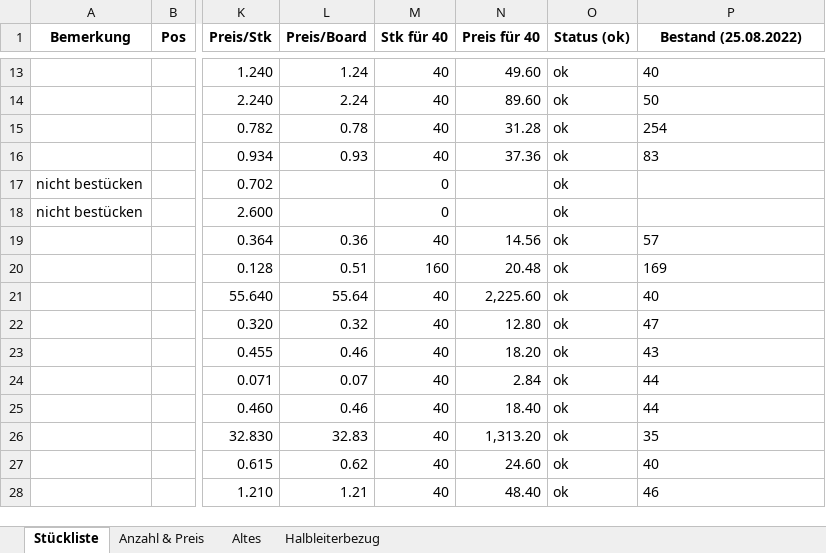
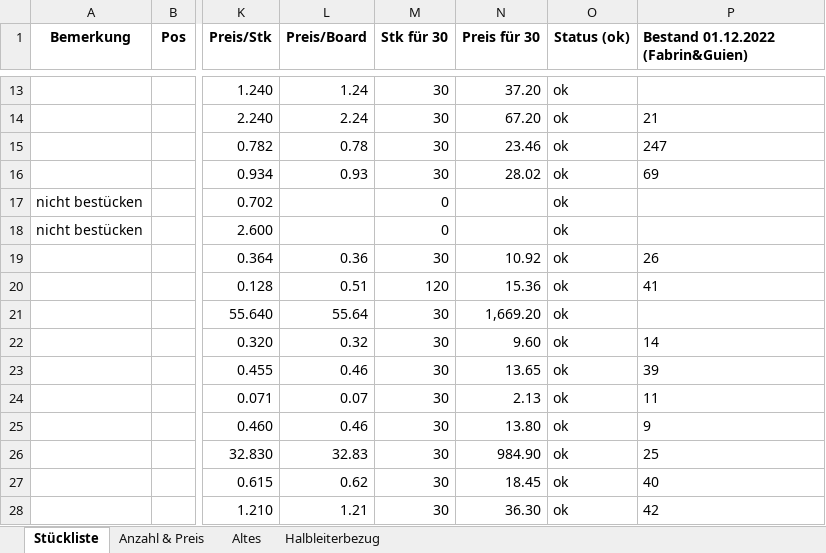
Before and after one commit to msw-winterthur/uC_Board, an Excel workbook: BOM/materialliste_microcontroller_board.xlsx, sheet Stückliste, drawn as a sheet; only a part is shown, gaps mark what is left out; values as stored, in another font and other column widths than the file's, no borders; conditional formats not drawn; the diff covers the shown part only; the diff names each change by its address in the sheet, - before the commit and + after, or states it on an @@ line.

Commit message:
Bestand Materialliste aktualisiert

```diff
--- a/BOM/materialliste_microcontroller_board.xlsx (sheet Stückliste)
+++ b/BOM/materialliste_microcontroller_board.xlsx (sheet Stückliste)
-M1: Stk für 40
+M1: Stk für 30
-N1: Preis für 40
+N1: Preis für 30
-P1: Bestand (25.08.2022)
+P1: Bestand 01.12.2022 (Fabrin&Guien)
-P1 alignment: center
+P1 alignment: left
-M13:M16 (Stk für 30): 40
+M13:M16 (Stk für 30): 30
-N13 (Preis für 30): 49.60
+N13 (Preis für 30): 37.20
-P13: 40
+P13: (empty)
-N14 (Preis für 30): 89.60
+N14 (Preis für 30): 67.20
-P14: 50
+P14: 21
-N15 (Preis für 30): 31.28
+N15 (Preis für 30): 23.46
-P15: 254
+P15: 247
-N16 (Preis für 30): 37.36
+N16 (Preis für 30): 28.02
-P16: 83
+P16: 69
-M19 (Stk für 30): 40
+M19 (Stk für 30): 30
-N19 (Preis für 30): 14.56
+N19 (Preis für 30): 10.92
-P19: 57
+P19: 26
-M20 (Stk für 30): 160
+M20 (Stk für 30): 120
-N20 (Preis für 30): 20.48
+N20 (Preis für 30): 15.36
-P20: 169
+P20: 41
-M21:M28 (Stk für 30): 40
+M21:M28 (Stk für 30): 30
-N21 (Preis für 30): 2,225.60
+N21 (Preis für 30): 1,669.20
-P21: 40
+P21: (empty)
-N22 (Preis für 30): 12.80
+N22 (Preis für 30): 9.60
-P22: 47
+P22: 14
-N23 (Preis für 30): 18.20
+N23 (Preis für 30): 13.65
-P23: 43
+P23: 39
-N24 (Preis für 30): 2.84
+N24 (Preis für 30): 2.13
-P24: 44
+P24: 11
-N25 (Preis für 30): 18.40
+N25 (Preis für 30): 13.80
-P25: 44
+P25: 9
-N26 (Preis für 30): 1,313.20
+N26 (Preis für 30): 984.90
-P26: 35
+P26: 25
-N27 (Preis für 30): 24.60
+N27 (Preis für 30): 18.45
-N28 (Preis für 30): 48.40
+N28 (Preis für 30): 36.30
-P28: 46
+P28: 42
```
Also changed, not shown: 101 edited cells and cell formats elsewhere in this sheet, sheet Altes, sheet Anzahl & Preis.
